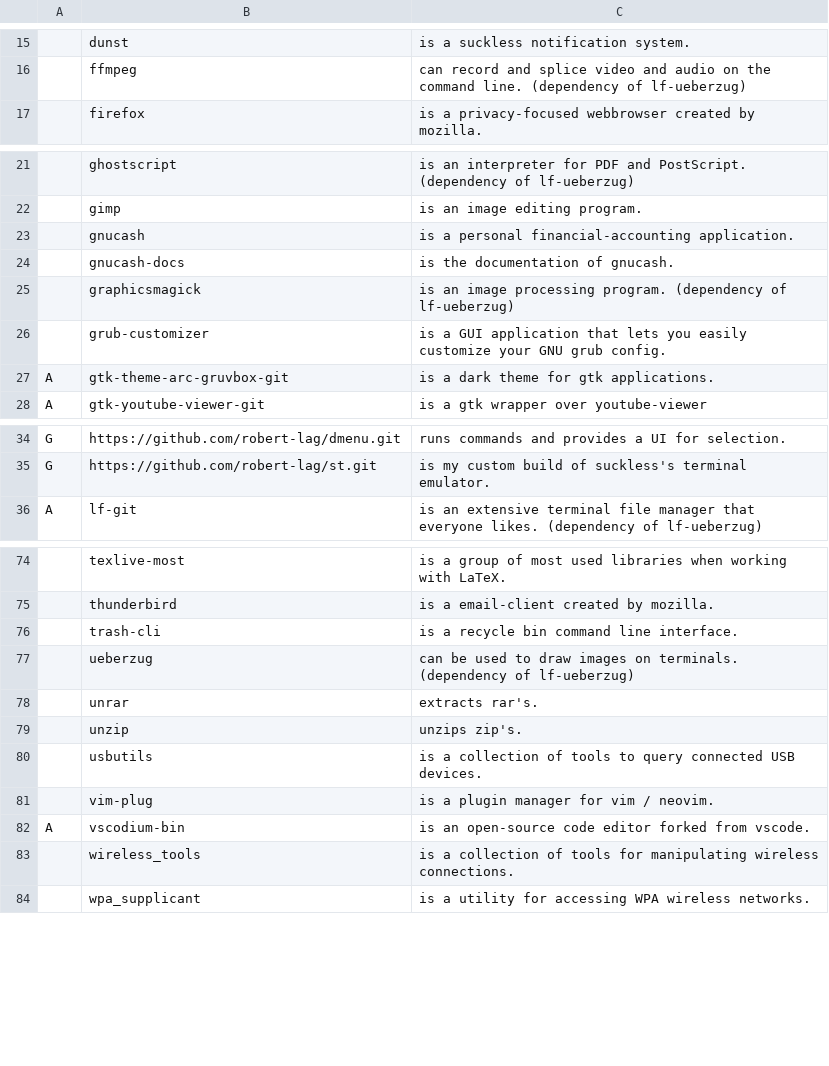
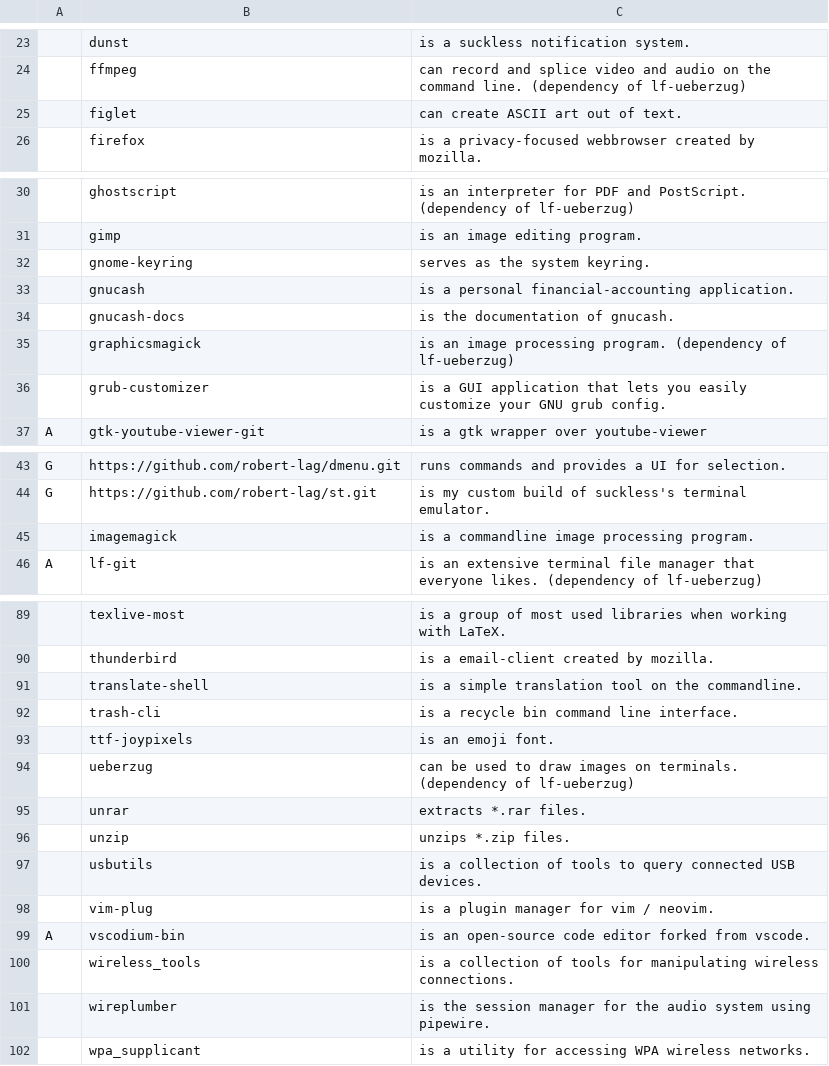
Before and after one commit to robert-lag/arch-linux-bootstrap, a CSV file: programs.csv, drawn as a sheet; only a part is shown, gaps mark what is left out; removed rows and columns are numbered as before the commit, all else as after; the diff covers the shown part only; the diff names each change by its address in the sheet, - before the commit and + after, or states it on an @@ line.

Commit message:
Update sudo permissions and add programs

```diff
--- a/programs.csv
+++ b/programs.csv
+row 25:  | figlet | can create ASCII art out of text.
+row 32:  | gnome-keyring | serves as the system keyring.
-row 27: A | gtk-theme-arc-gruvbox-git | is a dark theme for gtk applications.
+row 45:  | imagemagick | is a commandline image processing program.
+row 91:  | translate-shell | is a simple translation tool on the commandline.
+row 93:  | ttf-joypixels | is an emoji font.
-C95: extracts rar's.
+C95: extracts *.rar files.
-C96: unzips zip's.
+C96: unzips *.zip files.
+row 101:  | wireplumber | is the session manager for the audio system using pipewire.
```
Also changed, not shown: 16 added rows, 11 removed rows and 22 edited cells elsewhere in this file, 1 other file.
